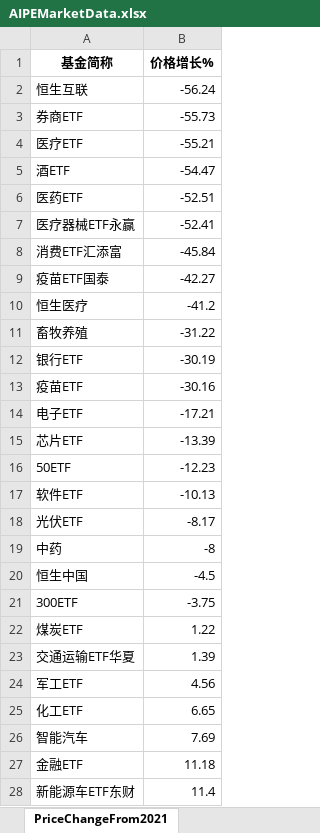
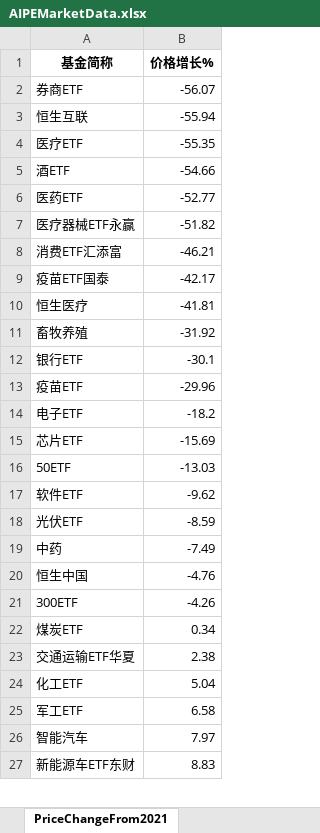
Before and after one commit to digital-era/AIPEMarketData, an Excel workbook: data/AIPEMarketData.xlsx, sheet PriceChangeFrom2021, drawn as a sheet; only a part is shown; values as stored, in another font and other column widths than the file's, no borders; removed rows and columns are numbered as before the commit, all else as after; the diff covers the shown part only; the diff names each change by its address in the sheet, - before the commit and + after, or states it on an @@ line.

```diff
--- a/data/AIPEMarketData.xlsx (sheet PriceChangeFrom2021)
+++ b/data/AIPEMarketData.xlsx (sheet PriceChangeFrom2021)
-row 2: 恒生互联 | -56.24
-B2 (价格增长%): -55.73
+B2 (价格增长%): -56.07
+row 3: 恒生互联 | -55.94
-B4 (价格增长%): -55.21
+B4 (价格增长%): -55.35
-B5 (价格增长%): -54.47
+B5 (价格增长%): -54.66
-B6 (价格增长%): -52.51
+B6 (价格增长%): -52.77
-B7 (价格增长%): -52.41
+B7 (价格增长%): -51.82
-B8 (价格增长%): -45.84
+B8 (价格增长%): -46.21
-B9 (价格增长%): -42.27
+B9 (价格增长%): -42.17
-B10 (价格增长%): -41.2
+B10 (价格增长%): -41.81
-B11 (价格增长%): -31.22
+B11 (价格增长%): -31.92
-B12 (价格增长%): -30.19
+B12 (价格增长%): -30.1
-B13 (价格增长%): -30.16
+B13 (价格增长%): -29.96
-B14 (价格增长%): -17.21
+B14 (价格增长%): -18.2
-B15 (价格增长%): -13.39
+B15 (价格增长%): -15.69
-B16 (价格增长%): -12.23
+B16 (价格增长%): -13.03
-B17 (价格增长%): -10.13
+B17 (价格增长%): -9.62
-B18 (价格增长%): -8.17
+B18 (价格增长%): -8.59
-B19 (价格增长%): -8
+B19 (价格增长%): -7.49
-B20 (价格增长%): -4.5
+B20 (价格增长%): -4.76
-B21 (价格增长%): -3.75
+B21 (价格增长%): -4.26
-B22 (价格增长%): 1.22
+B22 (价格增长%): 0.34
-B23 (价格增长%): 1.39
+B23 (价格增长%): 2.38
-row 24: 军工ETF | 4.56
-B24 (价格增长%): 6.65
+B24 (价格增长%): 5.04
+row 25: 军工ETF | 6.58
-B26 (价格增长%): 7.69
+B26 (价格增长%): 7.97
-row 27: 金融ETF | 11.18
-B27 (价格增长%): 11.4
+B27 (价格增长%): 8.83
```
Also changed, not shown: 8 added rows, 7 removed rows and 26 edited cells elsewhere in this sheet, sheet DistributeHotIndustry, sheet PriceThisYearChange, sheet ShareThisYearChange, sheet TopStockInTopPotScore, sheet ShareChangeFrom2021, sheet TopStockIn5DaysMainFund, 7 more sheets, 15 other files.
